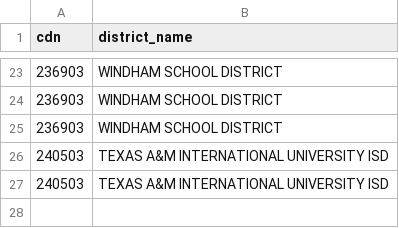
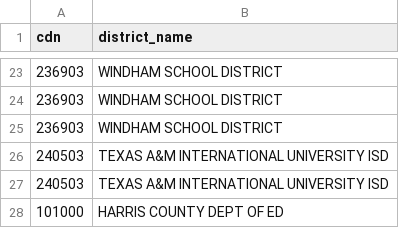
Before and after one commit to CivicMirror/Civic-Data, a CSV file: reference/TX Rolling Audit/tx_isd_tea_excluded_non_isd_2026-08-23.csv, drawn as a sheet; only a part is shown, gaps mark what is left out.

```diff
--- a/reference/TX Rolling Audit/tx_isd_tea_excluded_non_isd_2026-08-23.csv
+++ b/reference/TX Rolling Audit/tx_isd_tea_excluded_non_isd_2026-08-23.csv
@@ -27 +27,2 @@ cdn,district_name
 240503,TEXAS A&M INTERNATIONAL UNIVERSITY ISD
+101000,HARRIS COUNTY DEPT OF ED
```
Also changed, not shown: reference/TX Rolling Audit/tx_isd_bbb_local_2026-08-24.csv, reference/TX Rolling Audit/tx_isd_tasb_tea_crosswalk_2026-08-23.csv, 1 other file.
